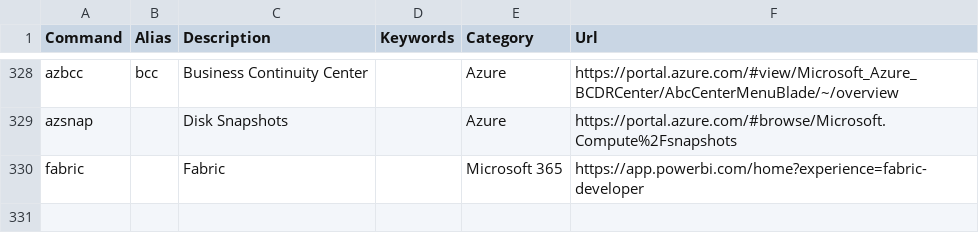
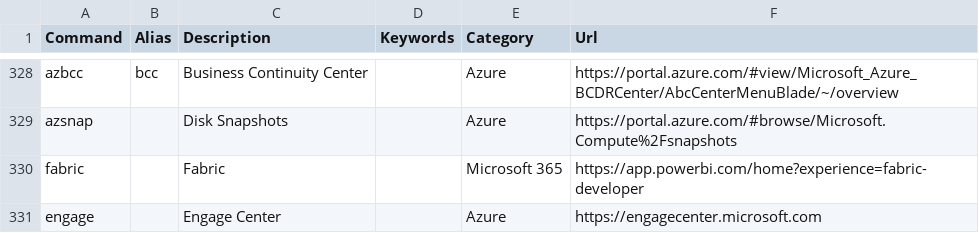
Before and after one commit to merill/cmd, a CSV file: website/config/commands.csv, drawn as a sheet; only a part is shown, gaps mark what is left out; the diff names each change by its address in the sheet, - before the commit and + after, or states it on an @@ line.

Commit message:
#179

```diff
--- a/website/config/commands.csv
+++ b/website/config/commands.csv
+row 331: engage |  | Engage Center |  | Azure | https://engagecenter.microsoft.com
```
